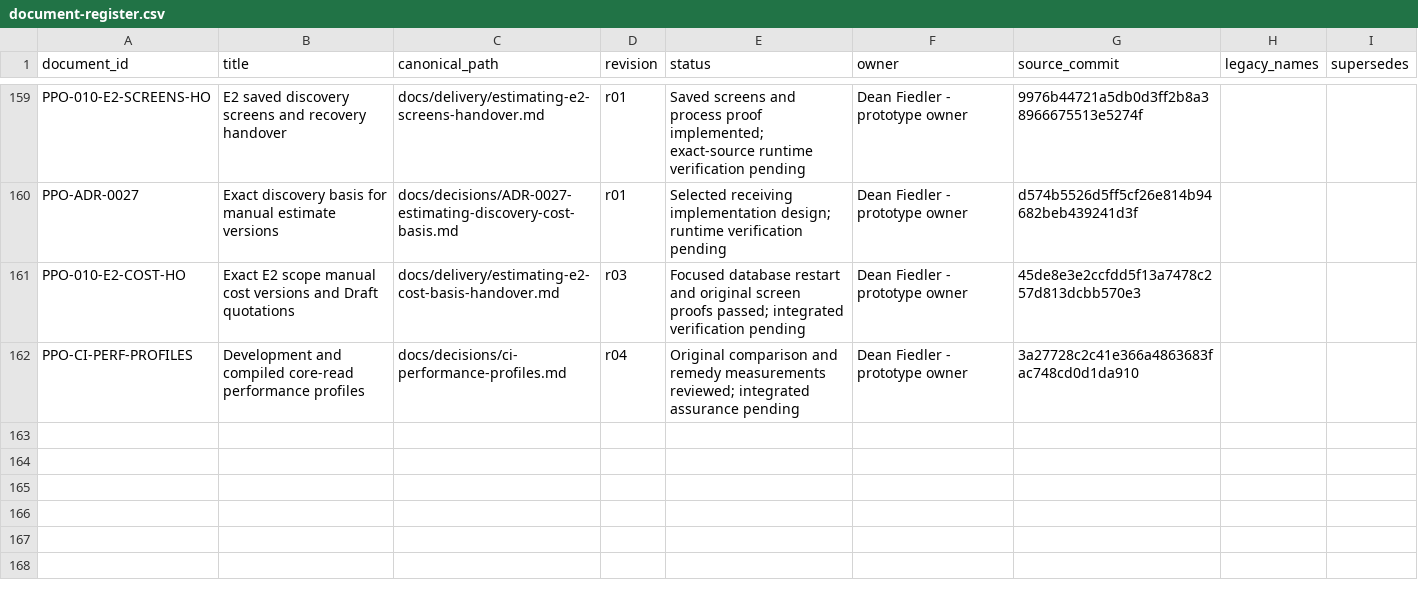
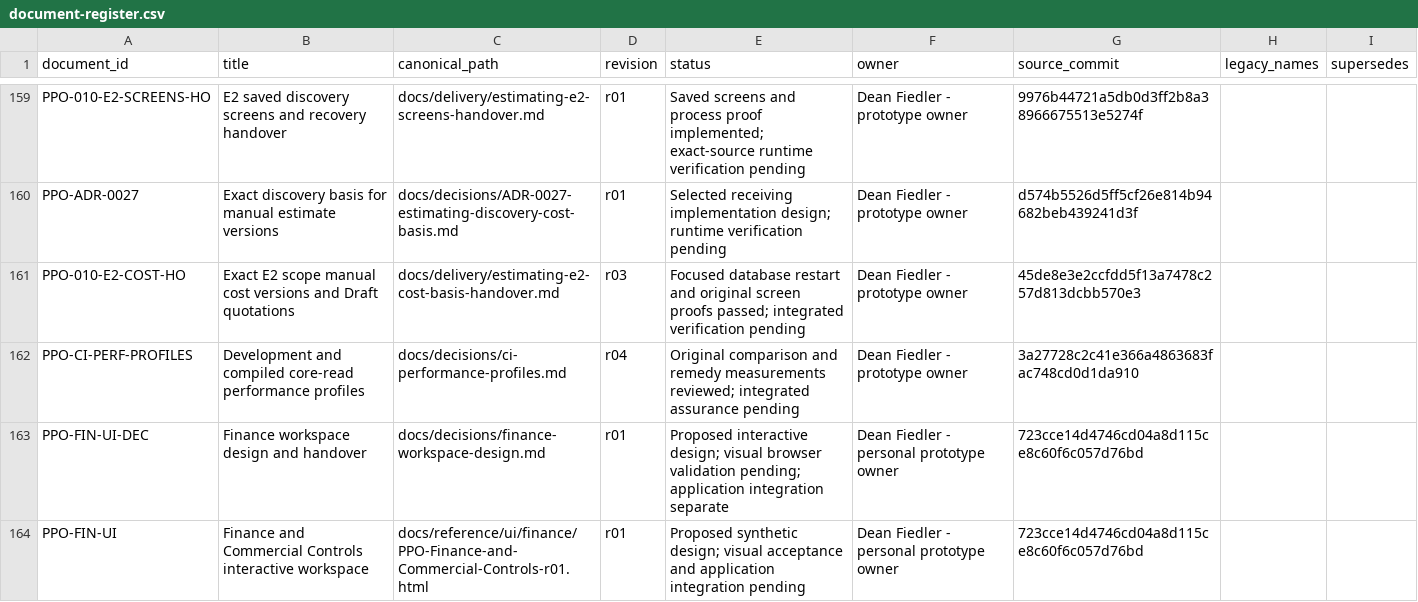
Before and after one commit to deanrfiedler-gif/powerplants-one, a CSV file: docs/standards/document-register.csv, drawn as a sheet; only a part is shown, gaps mark what is left out.

Commit message:
design: add Finance and Commercial Controls workspace r01

```diff
--- a/docs/standards/document-register.csv
+++ b/docs/standards/document-register.csv
@@ -162 +162,3 @@ PPO-010-E2-COST-HO,Exact E2 scope manual cost versions and Draft quotations,docs
 PPO-CI-PERF-PROFILES,Development and compiled core-read performance profiles,docs/decisions/ci-performance-profiles.md,r04,Original comparison and remedy measurements reviewed; integrated assurance pending,Dean Fiedler - prototype owner,3a27728c2c41e366a4863683fac748cd0d1da910,,
+PPO-FIN-UI-DEC,Finance workspace design and handover,docs/decisions/finance-workspace-design.md,r01,Proposed interactive design; visual browser validation pending; application integration separate,Dean Fiedler - personal prototype owner,723cce14d4746cd04a8d115ce8c60f6c057d76bd,,
+PPO-FIN-UI,Finance and Commercial Controls interactive workspace,docs/reference/ui/finance/PPO-Finance-and-Commercial-Controls-r01.html,r01,Proposed synthetic design; visual acceptance and application integration pending,Dean Fiedler - personal prototype owner,723cce14d4746cd04a8d115ce8c60f6c057d76bd,,
```
Also changed, not shown: 5 other files.
